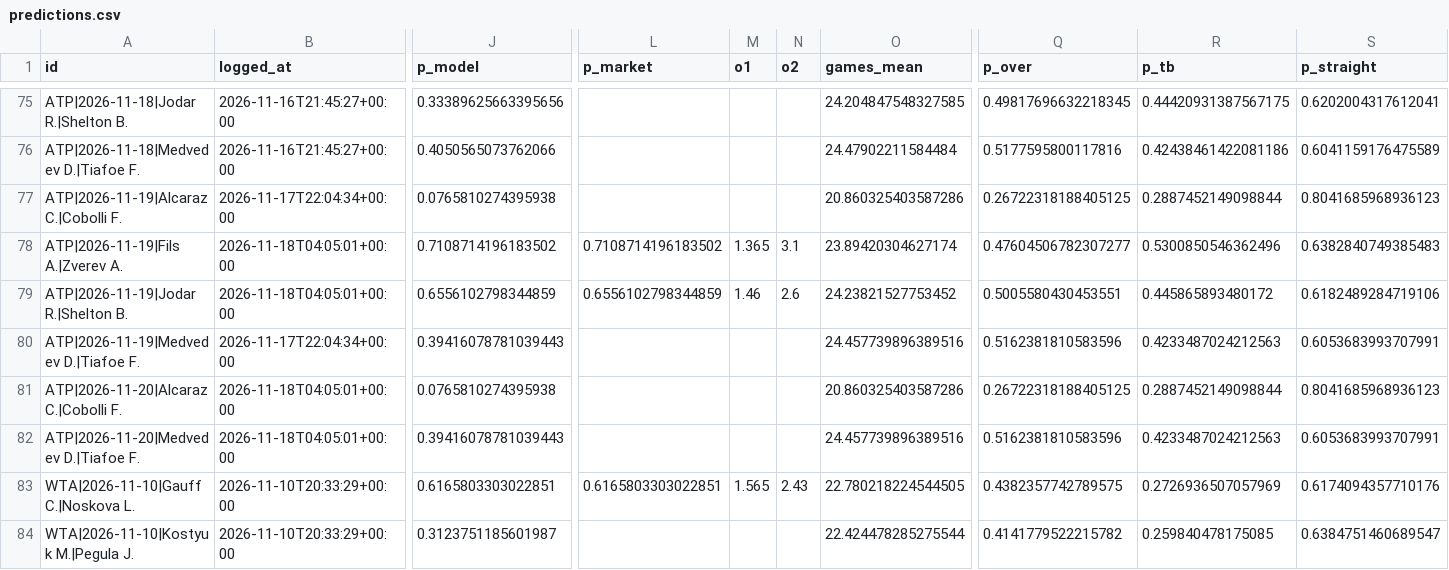
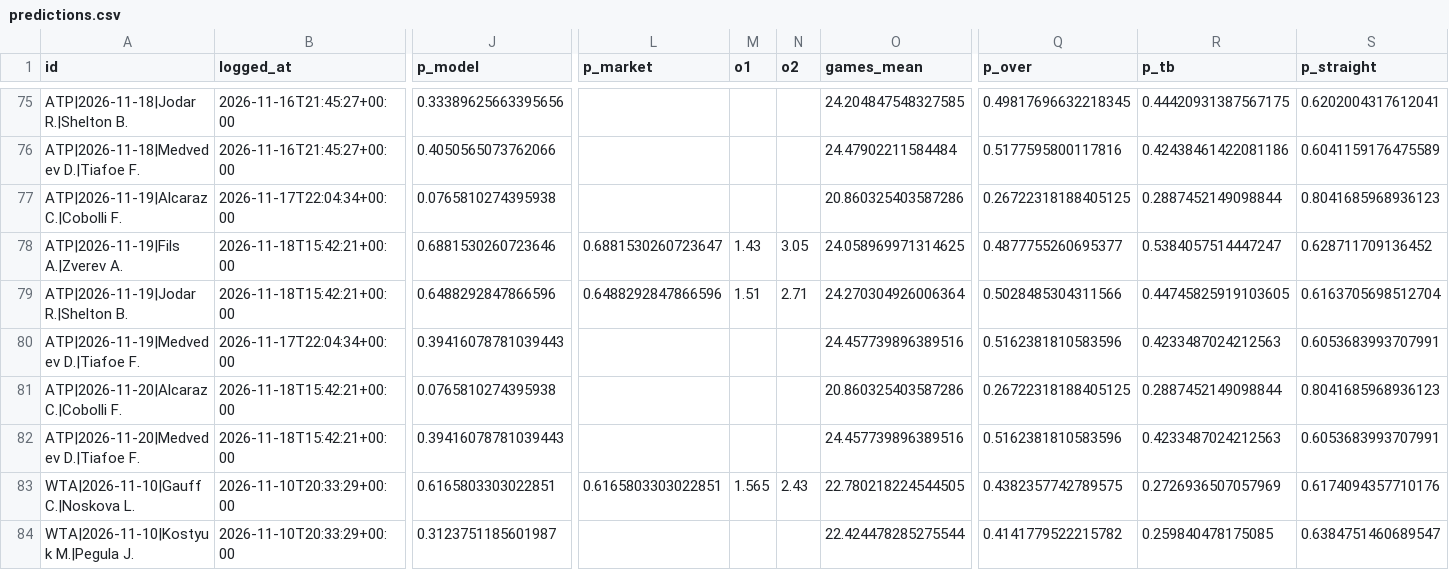
Before and after one commit to safe-n/flask-football-app, a CSV file: tennis/predictions.csv, drawn as a sheet; only a part is shown, gaps mark what is left out; the diff names each change by its address in the sheet, - before the commit and + after, or states it on an @@ line.

Commit message:
tennis predictions: 95 prognoz

```diff
--- a/tennis/predictions.csv
+++ b/tennis/predictions.csv
-B78:B79 (logged_at): 2026-11-18T04:05:01+00:00
+B78:B79 (logged_at): 2026-11-18T15:42:21+00:00
-J78 (p_model): 0.7108714196183502
+J78 (p_model): 0.6881530260723646
-L78 (p_market): 0.7108714196183502
+L78 (p_market): 0.6881530260723647
-M78 (o1): 1.365
+M78 (o1): 1.43
-N78 (o2): 3.1
+N78 (o2): 3.05
-O78 (games_mean): 23.89420304627174
+O78 (games_mean): 24.058969971314625
-Q78 (p_over): 0.47604506782307277
+Q78 (p_over): 0.4877755260695377
-R78 (p_tb): 0.5300850546362496
+R78 (p_tb): 0.5384057514447247
-S78 (p_straight): 0.6382840749385483
+S78 (p_straight): 0.628711709136452
-J79 (p_model): 0.6556102798344859
+J79 (p_model): 0.6488292847866596
-L79 (p_market): 0.6556102798344859
+L79 (p_market): 0.6488292847866596
-M79 (o1): 1.46
+M79 (o1): 1.51
-N79 (o2): 2.6
+N79 (o2): 2.71
-O79 (games_mean): 24.23821527753452
+O79 (games_mean): 24.270304926006364
-Q79 (p_over): 0.5005580430453551
+Q79 (p_over): 0.5028485304311566
-R79 (p_tb): 0.445865893480172
+R79 (p_tb): 0.44745825919103605
-S79 (p_straight): 0.6182489284719106
+S79 (p_straight): 0.6163705698512704
-B81:B82 (logged_at): 2026-11-18T04:05:01+00:00
+B81:B82 (logged_at): 2026-11-18T15:42:21+00:00
```
